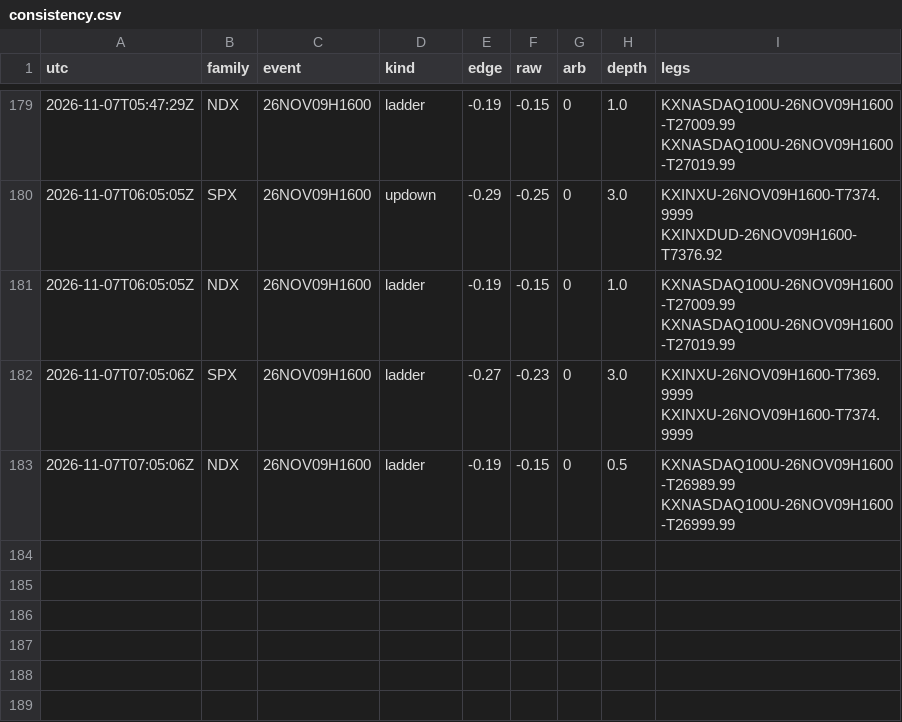
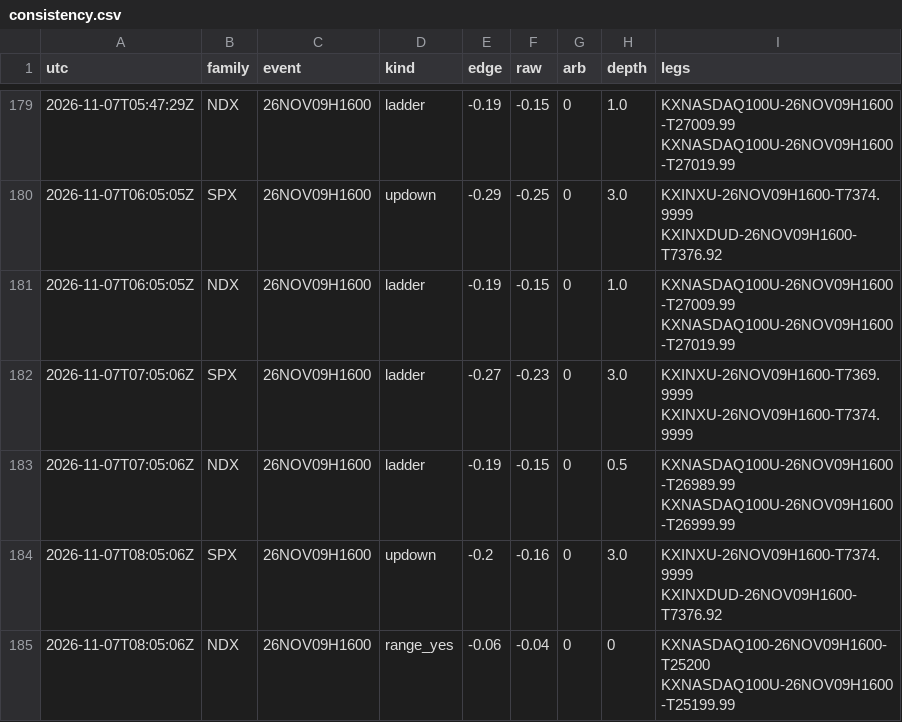
Before and after one commit to andyxing00888/kalshi-weather, a CSV file: paper/data/consistency.csv, drawn as a sheet; only a part is shown, gaps mark what is left out; the diff names each change by its address in the sheet, - before the commit and + after, or states it on an @@ line.

```diff
--- a/paper/data/consistency.csv
+++ b/paper/data/consistency.csv
+row 184: 2026-11-07T08:05:06Z | SPX | 26NOV09H1600 | updown | -0.2 | -0.16 | 0 | 3.0 | KXINXU-26NOV09H1600-T7374.9999 KXINXDUD-26NOV09H1600-T7376.92
+row 185: 2026-11-07T08:05:06Z | NDX | 26NOV09H1600 | range_yes | -0.06 | -0.04 | 0 | 0 | KXNASDAQ100-26NOV09H1600-T25200 KXNASDAQ100U-26NOV09H1600-T25199.99
```
Also changed, not shown: paper/data/lip_track.csv, paper/data/orders.csv, 1 other file.
